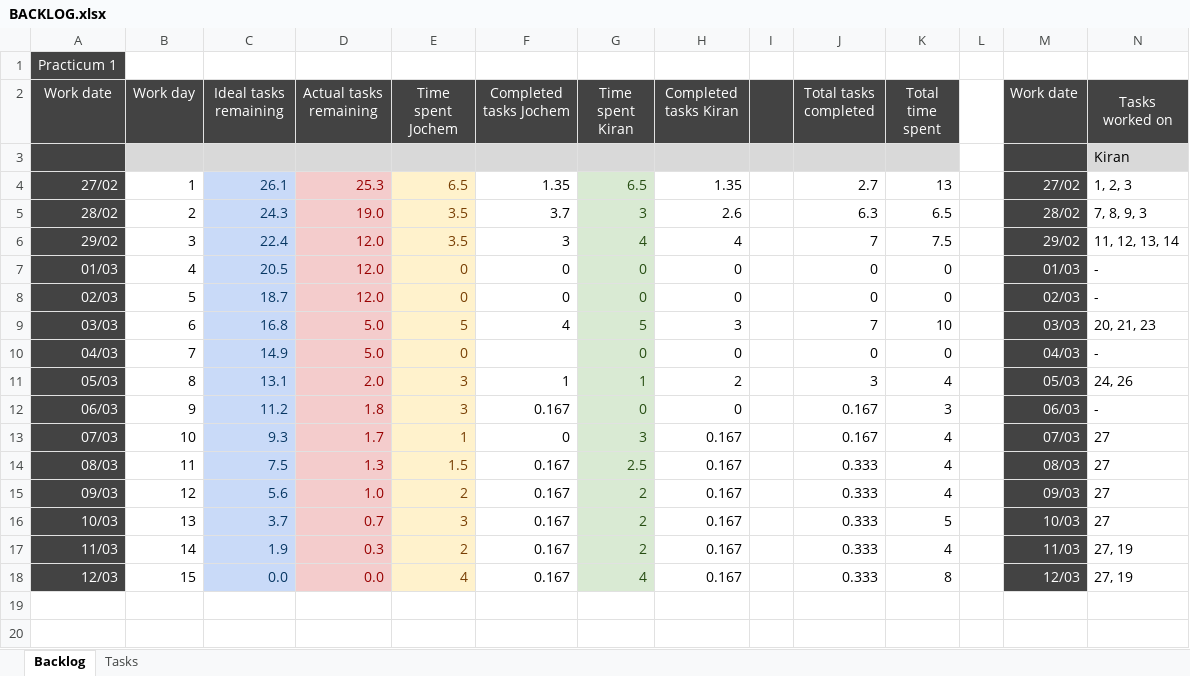
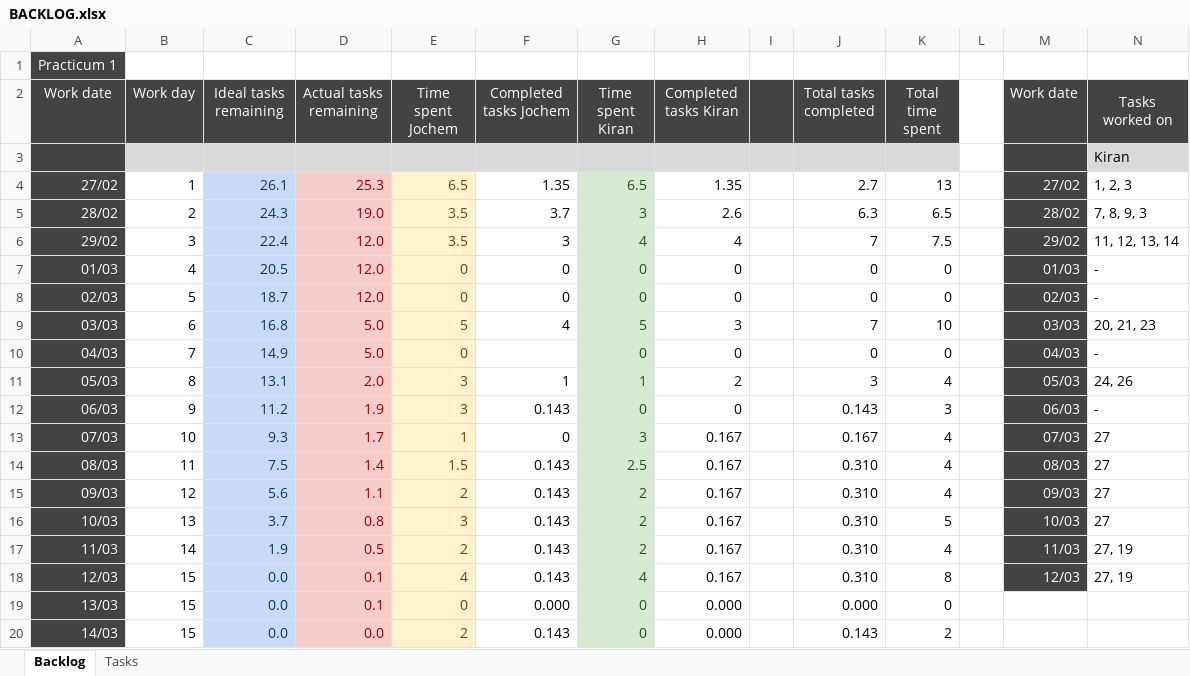
Before and after one commit to Singh-Kiran-P/Chess, an Excel workbook: Scrum/BACKLOG.xlsx, sheet Backlog, drawn as a sheet; only a part is shown; values as stored, in another font and other column widths than the file's, no borders; charts and pictures not drawn; rows hold the shown columns only; the diff names each change by its address in the sheet, - before the commit and + after, or states it on an @@ line.

```diff
--- a/Scrum/BACKLOG.xlsx (sheet Backlog)
+++ b/Scrum/BACKLOG.xlsx (sheet Backlog)
-D12 (Actual tasks remaining): 1.8
+D12 (Actual tasks remaining): 1.9
-F12 (Completed tasks Jochem): 0.167
+F12 (Completed tasks Jochem): 0.143
-J12 (Total tasks completed): 0.167
+J12 (Total tasks completed): 0.143
-D14 (Actual tasks remaining): 1.3
+D14 (Actual tasks remaining): 1.4
-F14:F18 (Completed tasks Jochem): 0.167
+F14:F18 (Completed tasks Jochem): 0.143
-J14:J18 (Total tasks completed): 0.333
+J14:J18 (Total tasks completed): 0.310
-D15 (Actual tasks remaining): 1.0
+D15 (Actual tasks remaining): 1.1
-D16 (Actual tasks remaining): 0.7
+D16 (Actual tasks remaining): 0.8
-D17 (Actual tasks remaining): 0.3
+D17 (Actual tasks remaining): 0.5
-D18 (Actual tasks remaining): 0.0
+D18 (Actual tasks remaining): 0.1
+row 19: 13/03 | 15 | 0.0 | 0.1 | 0 | 0.000 | 0 | 0.000 |  | 0.000 | 0
+row 20: 14/03 | 15 | 0.0 | 0.0 | 2 | 0.143 | 0 | 0.000 |  | 0.143 | 2
```
Also changed, not shown: sheet Tasks, charts or pictures, 16 other files.
